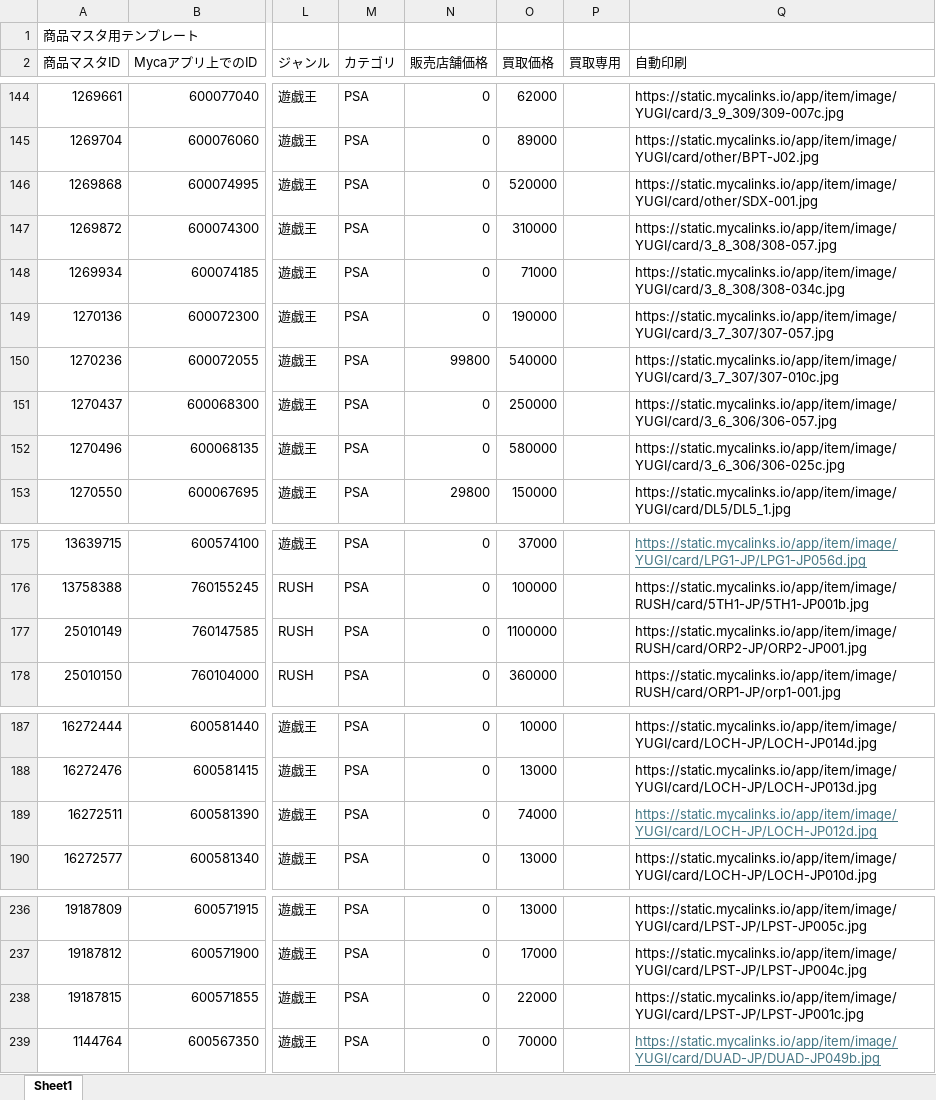
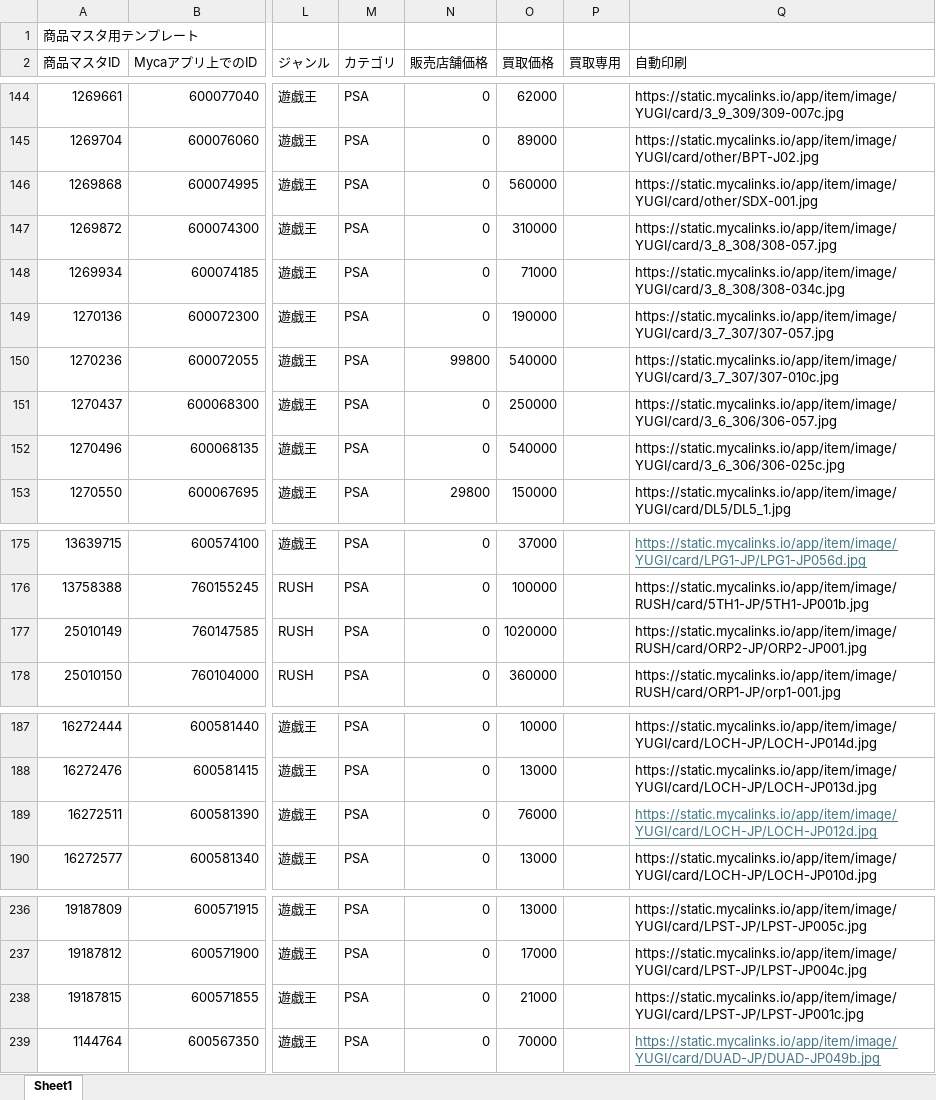
Before and after one commit to climaxcard/climax6, an Excel workbook: buylist.xlsm, sheet Sheet1, drawn as a sheet; only a part is shown, gaps mark what is left out; values as stored, in another font and other column widths than the file's, no borders; the diff covers the shown part only; the diff names each change by its address in the sheet, - before the commit and + after, or states it on an @@ line.

```diff
--- a/buylist.xlsm (sheet Sheet1)
+++ b/buylist.xlsm (sheet Sheet1)
-O146 (買取価格): 520000
+O146 (買取価格): 560000
-O152 (買取価格): 580000
+O152 (買取価格): 540000
-O177 (買取価格): 1100000
+O177 (買取価格): 1020000
-O189 (買取価格): 74000
+O189 (買取価格): 76000
-O238 (買取価格): 22000
+O238 (買取価格): 21000
```
Also changed, not shown: 9 edited cells elsewhere in this sheet, 3 other files.
